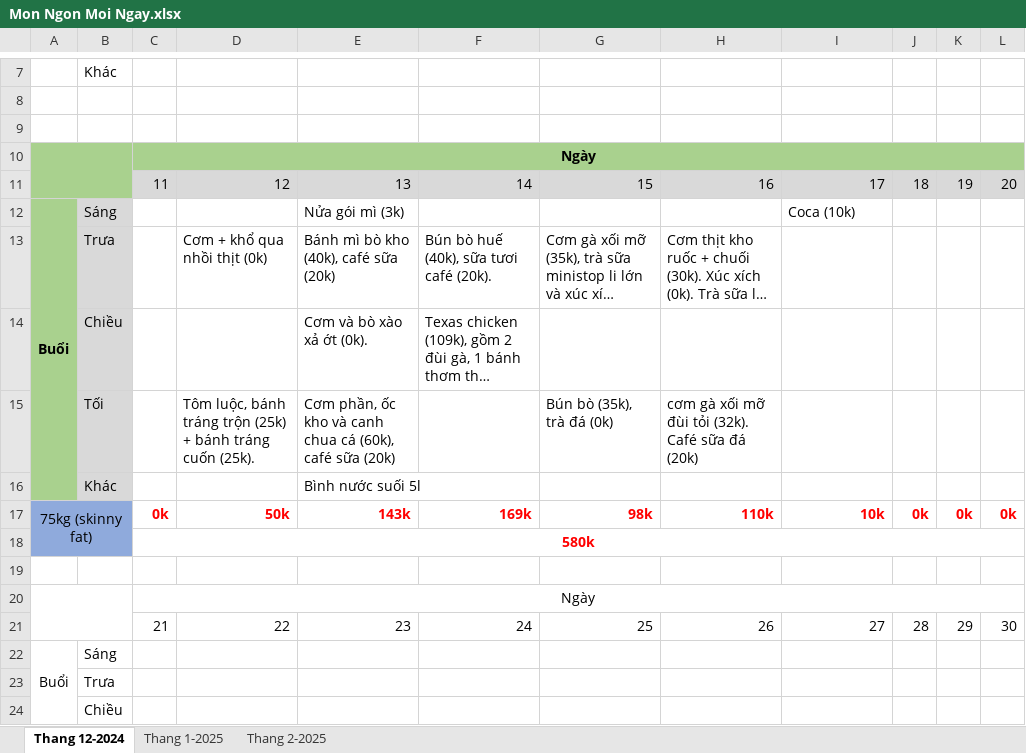
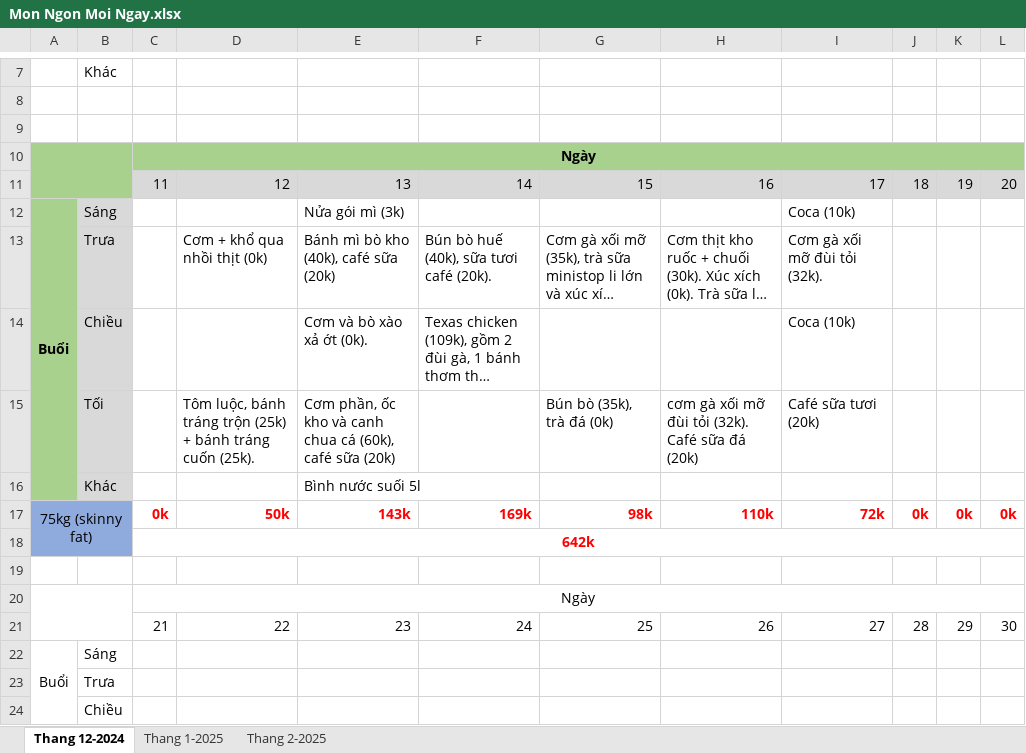
Before and after one commit to NguyenNgocThach2001/Toi_Da_An_Gi, an Excel workbook: Mon Ngon Moi Ngay.xlsx, sheet Thang 12-2024, drawn as a sheet; only a part is shown, gaps mark what is left out; long unchanged cells end in …; values as stored, in another font and other column widths than the file's, no borders; the diff names each change by its address in the sheet, - before the commit and + after, or states it on an @@ line.

Commit message:
Update Mon Ngon Moi Ngay.xlsx

```diff
--- a/Mon Ngon Moi Ngay.xlsx (sheet Thang 12-2024)
+++ b/Mon Ngon Moi Ngay.xlsx (sheet Thang 12-2024)
-I13: (empty)
+I13: Cơm gà xối mỡ đùi tỏi (32k).
-I14: (empty)
+I14: Coca (10k)
-I15: (empty)
+I15: Café sữa tươi (20k)
-I17: 10k
+I17: 72k
-C18: 580k
+C18: 642k
```
